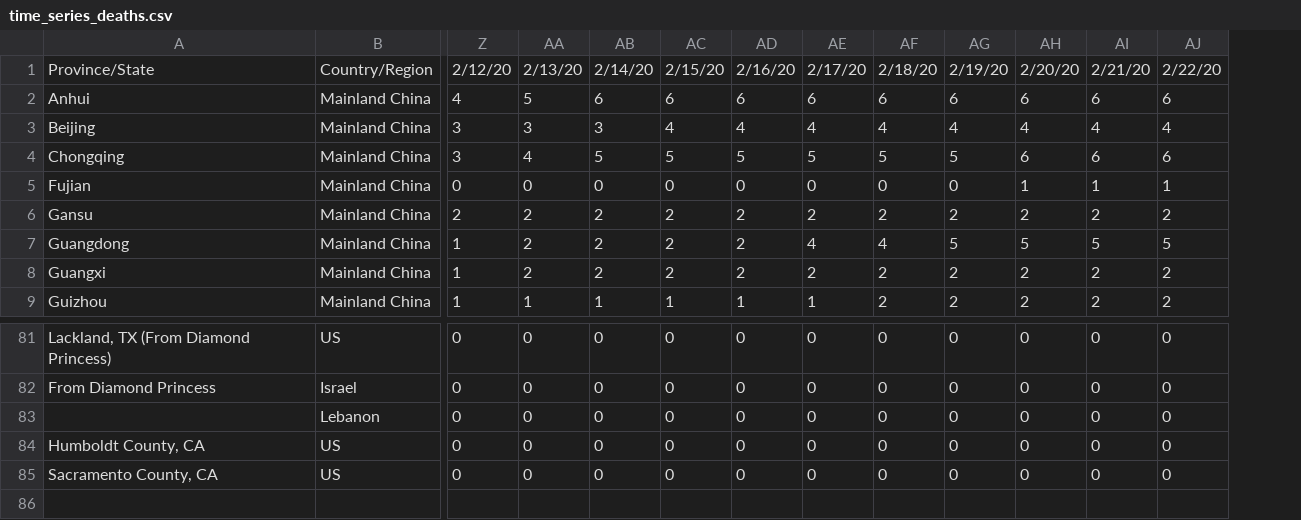
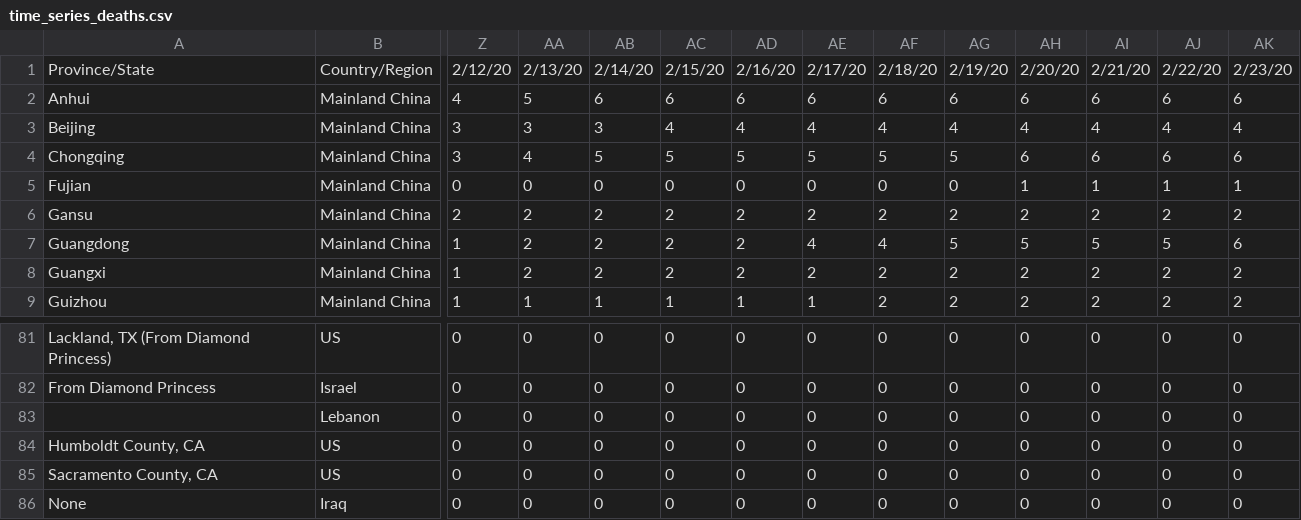
Before and after one commit to rezan21/2019-nCov, a CSV file: data/time_series_deaths.csv, drawn as a sheet; only a part is shown, gaps mark what is left out; rows hold the shown columns only; the diff names each change by its address in the sheet, - before the commit and + after, or states it on an @@ line.

```diff
--- a/data/time_series_deaths.csv
+++ b/data/time_series_deaths.csv
+column AK, rows 1-9: 2/23/20 | 6 | 4 | 6 | 1 | 2 | 6 | 2 | 2; rows 81-85: all 0
+row 86: None | Iraq | 0 | 0 | 0 | 0 | 0 | 0 | 0 | 0 | 0 | 0 | 0 | 0
```
Also changed, not shown: app/app_data/frame_animation_df.csv, data/time_series_recovered.csv, 6 other files.
